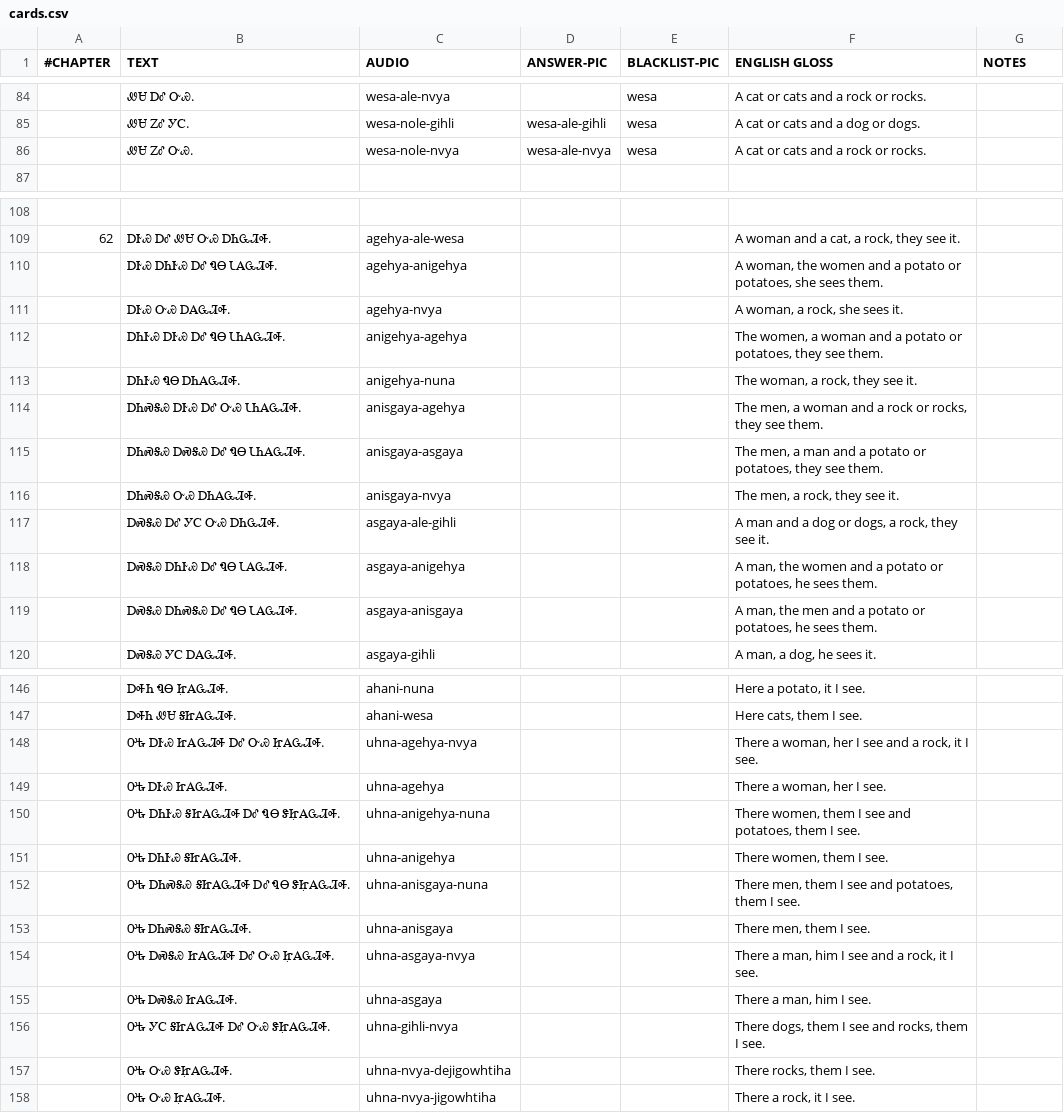
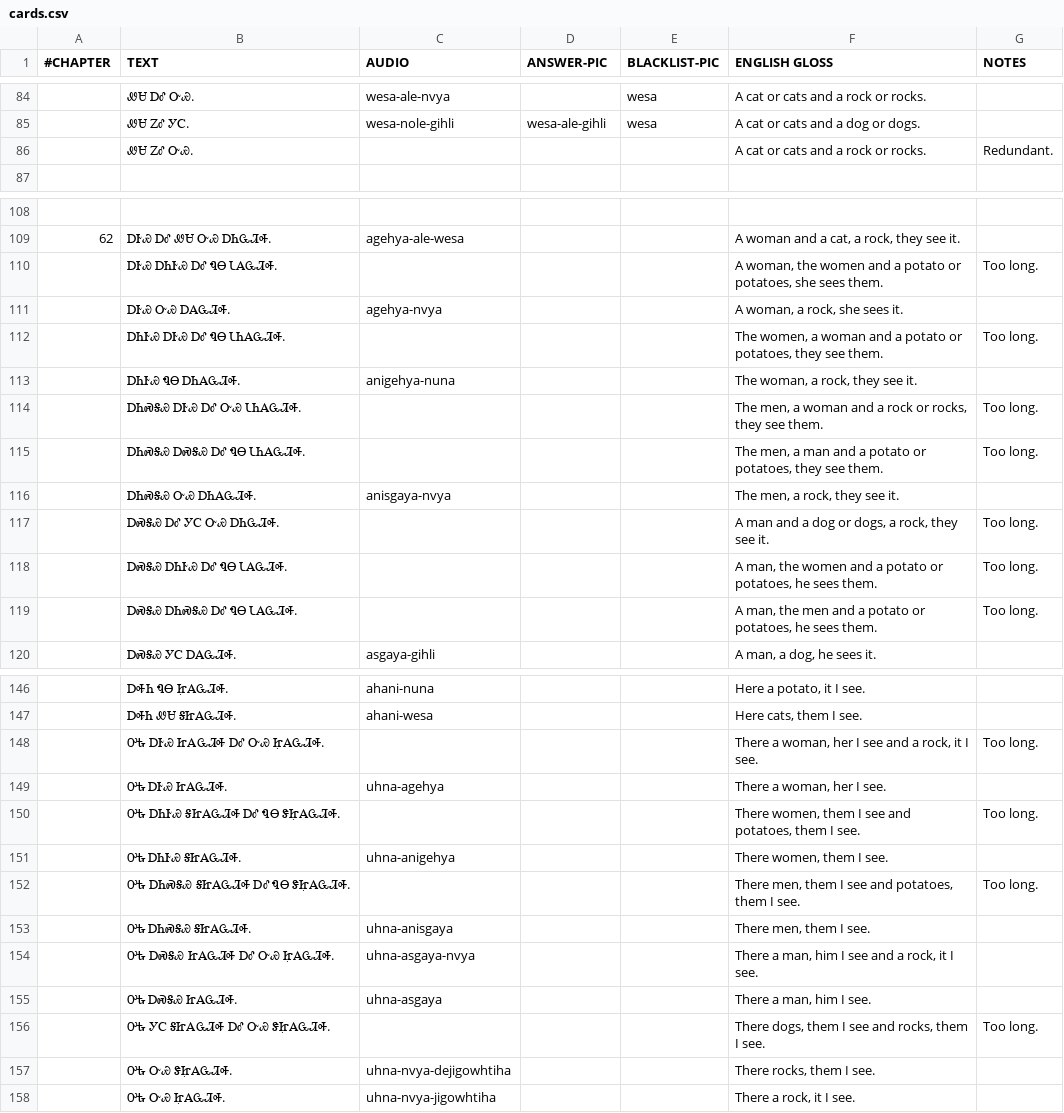
Before and after one commit to CherokeeLanguage/cll1-gdx, a CSV file: android/assets/card-data/cards.csv, drawn as a sheet; only a part is shown, gaps mark what is left out; the diff covers the shown part only.

Commit message:
Remove redundant and excessively long cards.

```diff
--- a/android/assets/card-data/cards.csv
+++ b/android/assets/card-data/cards.csv
@@ -85,3 +85,3 @@
 	ᏪᏌ ᏃᎴ ᎩᏟ.	wesa-nole-gihli	wesa-ale-gihli	wesa	A cat or cats and a dog or dogs.	
-	ᏪᏌ ᏃᎴ ᏅᏯ.	wesa-nole-nvya	wesa-ale-nvya	wesa	A cat or cats and a rock or rocks.	
+	ᏪᏌ ᏃᎴ ᏅᏯ.				A cat or cats and a rock or rocks.	Redundant.
 						
@@ -109,12 +109,12 @@
 62	ᎠᎨᏯ ᎠᎴ ᏪᏌ ᏅᏯ ᎠᏂᏩᏘᎭ.	agehya-ale-wesa			A woman and a cat, a rock, they see it.	
-	ᎠᎨᏯ ᎠᏂᎨᏯ ᎠᎴ ᏄᎾ ᏓᎪᏩᏘᎭ.	agehya-anigehya			A woman, the women and a potato or potatoes, she sees them.	
+	ᎠᎨᏯ ᎠᏂᎨᏯ ᎠᎴ ᏄᎾ ᏓᎪᏩᏘᎭ.				A woman, the women and a potato or potatoes, she sees them.	Too long.
 	ᎠᎨᏯ ᏅᏯ ᎠᎪᏩᏘᎭ.	agehya-nvya			A woman, a rock, she sees it.	
-	ᎠᏂᎨᏯ ᎠᎨᏯ ᎠᎴ ᏄᎾ ᏓᏂᎪᏩᏘᎭ.	anigehya-agehya			The women, a woman and a potato or potatoes, they see them.	
+	ᎠᏂᎨᏯ ᎠᎨᏯ ᎠᎴ ᏄᎾ ᏓᏂᎪᏩᏘᎭ.				The women, a woman and a potato or potatoes, they see them.	Too long.
 	ᎠᏂᎨᏯ ᏄᎾ ᎠᏂᎪᏩᏘᎭ.	anigehya-nuna			The woman, a rock, they see it.	
-	ᎠᏂᏍᎦᏯ ᎠᎨᏯ ᎠᎴ ᏅᏯ ᏓᏂᎪᏩᏘᎭ.	anisgaya-agehya			The men, a woman and a rock or rocks, they see them.	
-	ᎠᏂᏍᎦᏯ ᎠᏍᎦᏯ ᎠᎴ ᏄᎾ ᏓᏂᎪᏩᏘᎭ.	anisgaya-asgaya			The men, a man and a potato or potatoes, they see them.	
+	ᎠᏂᏍᎦᏯ ᎠᎨᏯ ᎠᎴ ᏅᏯ ᏓᏂᎪᏩᏘᎭ.				The men, a woman and a rock or rocks, they see them.	Too long.
+	ᎠᏂᏍᎦᏯ ᎠᏍᎦᏯ ᎠᎴ ᏄᎾ ᏓᏂᎪᏩᏘᎭ.				The men, a man and a potato or potatoes, they see them.	Too long.
 	ᎠᏂᏍᎦᏯ ᏅᏯ ᎠᏂᎪᏩᏘᎭ.	anisgaya-nvya			The men, a rock, they see it.	
-	ᎠᏍᎦᏯ ᎠᎴ ᎩᏟ ᏅᏯ ᎠᏂᏩᏘᎭ.	asgaya-ale-gihli			A man and a dog or dogs, a rock, they see it.	
-	ᎠᏍᎦᏯ ᎠᏂᎨᏯ ᎠᎴ ᏄᎾ ᏓᎪᏩᏘᎭ.	asgaya-anigehya			A man, the women and a potato or potatoes, he sees them.	
-	ᎠᏍᎦᏯ ᎠᏂᏍᎦᏯ ᎠᎴ ᏄᎾ ᏓᎪᏩᏘᎭ.	asgaya-anisgaya			A man, the men and a potato or potatoes, he sees them.	
+	ᎠᏍᎦᏯ ᎠᎴ ᎩᏟ ᏅᏯ ᎠᏂᏩᏘᎭ.				A man and a dog or dogs, a rock, they see it.	Too long.
+	ᎠᏍᎦᏯ ᎠᏂᎨᏯ ᎠᎴ ᏄᎾ ᏓᎪᏩᏘᎭ.				A man, the women and a potato or potatoes, he sees them.	Too long.
+	ᎠᏍᎦᏯ ᎠᏂᏍᎦᏯ ᎠᎴ ᏄᎾ ᏓᎪᏩᏘᎭ.				A man, the men and a potato or potatoes, he sees them.	Too long.
 	ᎠᏍᎦᏯ ᎩᏟ ᎠᎪᏩᏘᎭ.	asgaya-gihli			A man, a dog, he sees it.	
@@ -147,7 +147,7 @@
 	ᎠᎭᏂ ᏪᏌ ᎦᏥᎪᏩᏘᎭ.	ahani-wesa			Here cats, them I see.	
-	ᎤᎿ ᎠᎨᏯ ᏥᎪᏩᏘᎭ ᎠᎴ ᏅᏯ Ꮵ̣ᎪᏩᏘᎭ.	uhna-agehya-nvya			There a woman, her I see and a rock, it I see.	
+	ᎤᎿ ᎠᎨᏯ ᏥᎪᏩᏘᎭ ᎠᎴ ᏅᏯ Ꮵ̣ᎪᏩᏘᎭ.				There a woman, her I see and a rock, it I see.	Too long.
 	ᎤᎿ ᎠᎨᏯ ᏥᎪᏩᏘᎭ.	uhna-agehya			There a woman, her I see.	
-	ᎤᎿ ᎠᏂᎨᏯ ᎦᏥᎪᏩᏘᎭ ᎠᎴ ᏄᎾ ᏕᏥ̣ᎪᏩᏘᎭ.	uhna-anigehya-nuna			There women, them I see and potatoes, them I see.	
+	ᎤᎿ ᎠᏂᎨᏯ ᎦᏥᎪᏩᏘᎭ ᎠᎴ ᏄᎾ ᏕᏥ̣ᎪᏩᏘᎭ.				There women, them I see and potatoes, them I see.	Too long.
 	ᎤᎿ ᎠᏂᎨᏯ ᎦᏥᎪᏩᏘᎭ.	uhna-anigehya			There women, them I see.	
-	ᎤᎿ ᎠᏂᏍᎦᏯ ᎦᏥᎪᏩᏘᎭ ᎠᎴ ᏄᎾ ᏕᏥ̣ᎪᏩᏘᎭ.	uhna-anisgaya-nuna			There men, them I see and potatoes, them I see.	
+	ᎤᎿ ᎠᏂᏍᎦᏯ ᎦᏥᎪᏩᏘᎭ ᎠᎴ ᏄᎾ ᏕᏥ̣ᎪᏩᏘᎭ.				There men, them I see and potatoes, them I see.	Too long.
 	ᎤᎿ ᎠᏂᏍᎦᏯ ᎦᏥᎪᏩᏘᎭ.	uhna-anisgaya			There men, them I see.	
@@ -155,3 +155,3 @@
 	ᎤᎿ ᎠᏍᎦᏯ ᏥᎪᏩᏘᎭ.	uhna-asgaya			There a man, him I see.	
-	ᎤᎿ ᎩᏟ ᎦᏥᎪᏩᏘᎭ ᎠᎴ ᏅᏯ ᏕᏥ̣ᎪᏩᏘᎭ.	uhna-gihli-nvya			There dogs, them I see and rocks, them I see.	
+	ᎤᎿ ᎩᏟ ᎦᏥᎪᏩᏘᎭ ᎠᎴ ᏅᏯ ᏕᏥ̣ᎪᏩᏘᎭ.				There dogs, them I see and rocks, them I see.	Too long.
 	ᎤᎿ ᏅᏯ ᏕᏥ̣ᎪᏩᏘᎭ.	uhna-nvya-dejigowhtiha			There rocks, them I see.	
```
Also changed, not shown: 6 edited cells elsewhere in this file.
